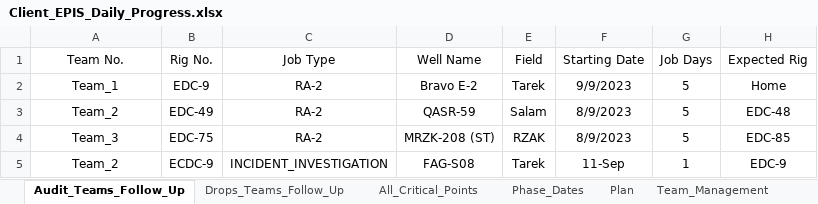
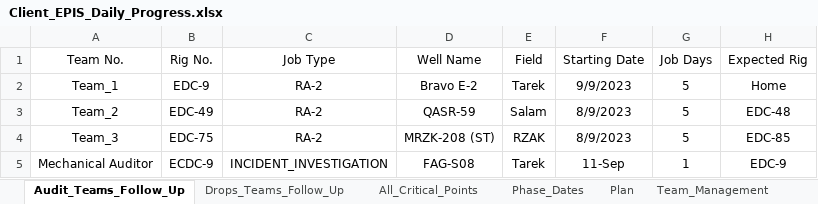
Before and after one commit to EPIS2023/KPC_EPIS_Follow_Up, an Excel workbook: Client_EPIS_Daily_Progress.xlsx, sheet Audit_Teams_Follow_Up, drawn as a sheet; values as stored, in another font and other column widths than the file's, no borders; the diff names each change by its address in the sheet, - before the commit and + after, or states it on an @@ line.

Commit message:
Add files via upload

```diff
--- a/Client_EPIS_Daily_Progress.xlsx (sheet Audit_Teams_Follow_Up)
+++ b/Client_EPIS_Daily_Progress.xlsx (sheet Audit_Teams_Follow_Up)
-A5 (Team No.): Team_2
+A5 (Team No.): Mechanical Auditor
```
